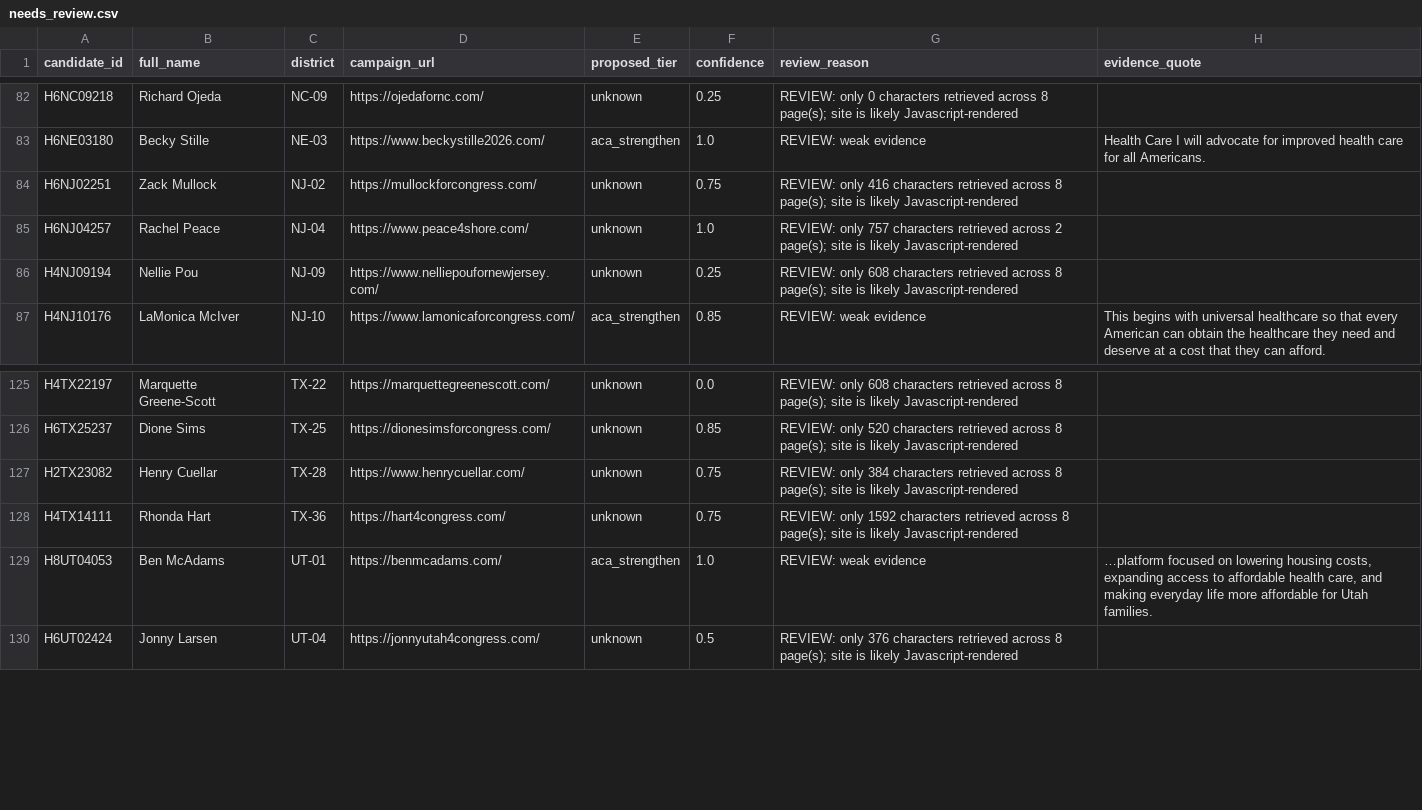
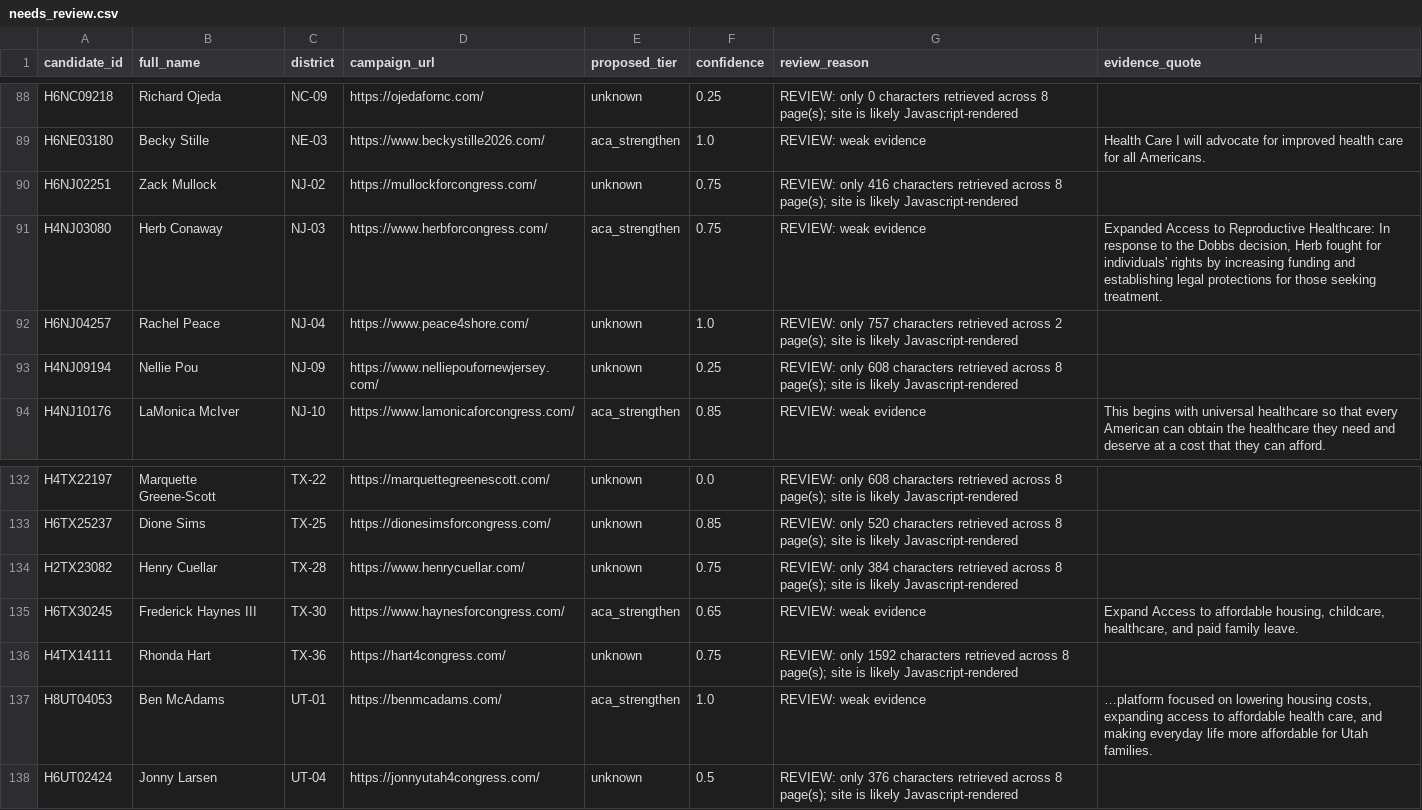
Before and after one commit to readchaoticera/demcandidateplatform, a CSV file: results/2026-08-26/needs_review.csv, drawn as a sheet; only a part is shown, gaps mark what is left out; the diff covers the shown part only.

```diff
--- a/results/2026-08-26/needs_review.csv
+++ b/results/2026-08-26/needs_review.csv
@@ -88,2 +94,3 @@ H6NE03180,Becky Stille,NE-03,https://www.beckystille2026.com/,aca_strengthen,1.0
 H6NJ02251,Zack Mullock,NJ-02,https://mullockforcongress.com/,unknown,0.75,REVIEW: only 416 characters retrieved across 8 page(s); site is likely Javascript-rendered,
+H4NJ03080,Herb Conaway,NJ-03,https://www.herbforcongress.com/,aca_strengthen,0.75,REVIEW: weak evidence,"Expanded Access to Reproductive Healthcare: In response to the Dobbs decision, Herb fought for individuals' rights by increasing funding and establishing legal protections for those seeking treatment."
 H6NJ04257,Rachel Peace,NJ-04,https://www.peace4shore.com/,unknown,1.0,REVIEW: only 757 characters retrieved across 2 page(s); site is likely Javascript-rendered,
@@ -135,2 +142,3 @@ H6TX25237,Dione Sims,TX-25,https://dionesimsforcongress.com/,unknown,0.85,REVIEW
 H2TX23082,Henry Cuellar,TX-28,https://www.henrycuellar.com/,unknown,0.75,REVIEW: only 384 characters retrieved across 8 page(s); site is likely Javascript-rendered,
+H6TX30245,Frederick Haynes III,TX-30,https://www.haynesforcongress.com/,aca_strengthen,0.65,REVIEW: weak evidence,"Expand Access to affordable housing, childcare, healthcare, and paid family leave."
 H4TX14111,Rhonda Hart,TX-36,https://hart4congress.com/,unknown,0.75,REVIEW: only 1592 characters retrieved across 8 page(s); site is likely Javascript-rendered,
```
Also changed, not shown: 6 added rows elsewhere in this file, results/2026-08-26/candidates.csv, 9 other files.
